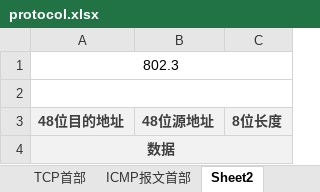
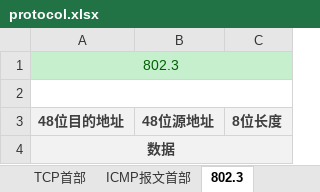
Before and after one commit to ruleless/ORG, an Excel workbook: Network/protocol.xlsx, sheet 802.3, drawn as a sheet; values as stored, in another font and other column widths than the file's, no borders; the diff names each change by its address in the sheet, - before the commit and + after, or states it on an @@ line.

Commit message:
protocol.xls

```diff
--- a/Network/protocol.xlsx (sheet 802.3)
+++ b/Network/protocol.xlsx (sheet 802.3)
-sheet tab: Sheet2
+sheet tab: 802.3
-A1:C1 fill: none
+A1:C1 fill: #C6EFCE
-A1 text colour: black
+A1 text colour: #006100
```
